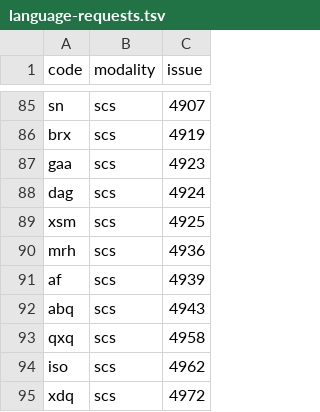
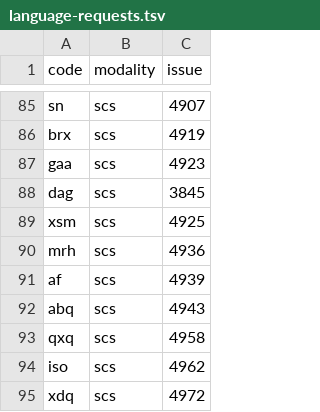
Before and after one commit to common-voice/cv-datasheets, a TSV file: metadata/language-requests.tsv, drawn as a sheet; only a part is shown, gaps mark what is left out.

Commit message:
Update language-requests.tsv
fix dagbani original request!

```diff
--- a/metadata/language-requests.tsv
+++ b/metadata/language-requests.tsv
@@ -87,3 +87,3 @@ brx	scs	4919
 gaa	scs	4923
-dag	scs	4924
+dag	scs	3845
 xsm	scs	4925
```
